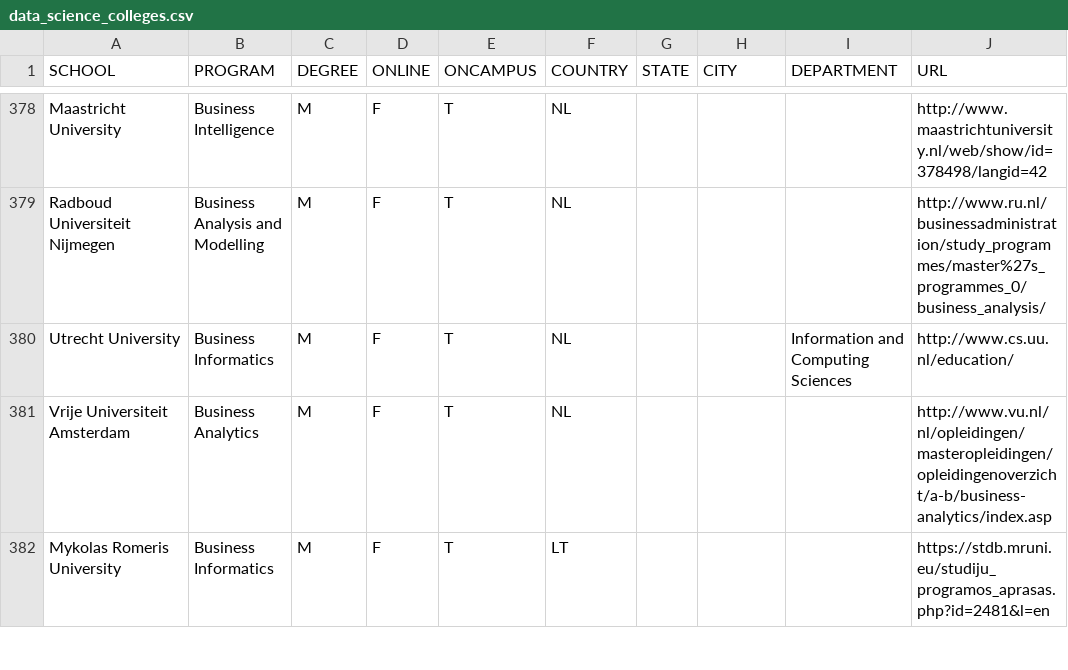
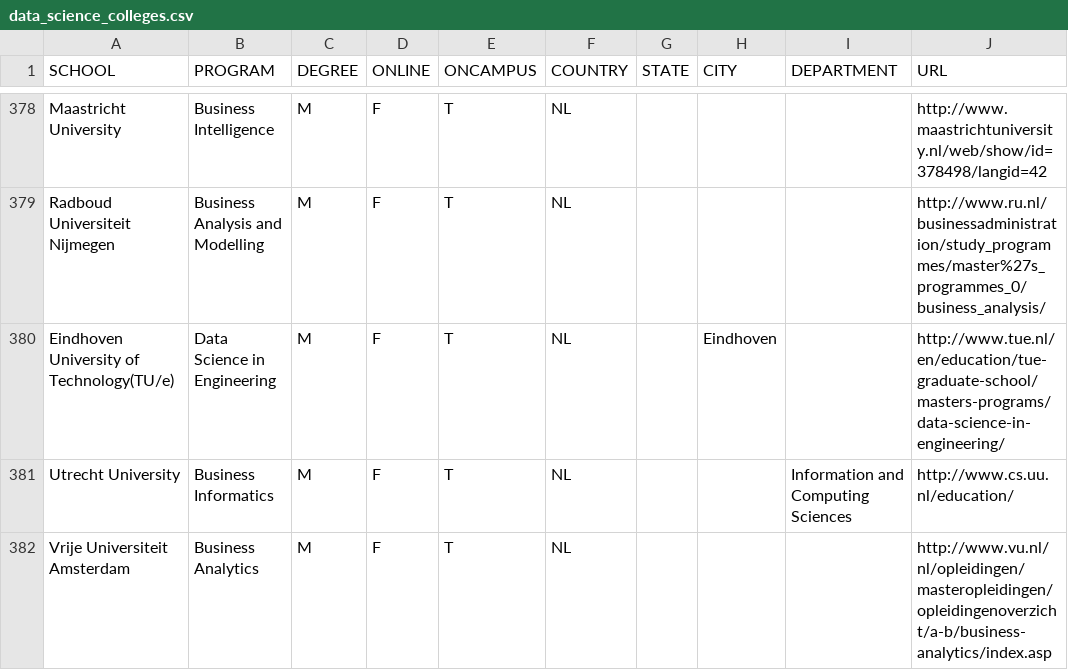
Before and after one commit to ryanswanstrom/awesome-datascience-colleges, a CSV file: data_science_colleges.csv, drawn as a sheet; only a part is shown, gaps mark what is left out; the shorter side is filled out with more unchanged rows.

Commit message:
adding TU/e

```diff
--- a/data_science_colleges.csv
+++ b/data_science_colleges.csv
@@ -379,2 +379,3 @@ Maastricht University,Business Intelligence,M,F,T,NL,,,,http://www.maastrichtuni
 Radboud Universiteit Nijmegen,Business Analysis and Modelling,M,F,T,NL,,,,http://www.ru.nl/businessadministration/study_programmes/master%27s_programmes_0/business_analysis/
+Eindhoven University of Technology(TU/e),Data Science in Engineering,M,F,T,NL,,Eindhoven,,http://www.tue.nl/en/education/tue-graduate-school/masters-programs/data-science-in-engineering/
 Utrecht University,Business Informatics,M,F,T,NL,,,Information and Computing Sciences,http://www.cs.uu.nl/education/
```
